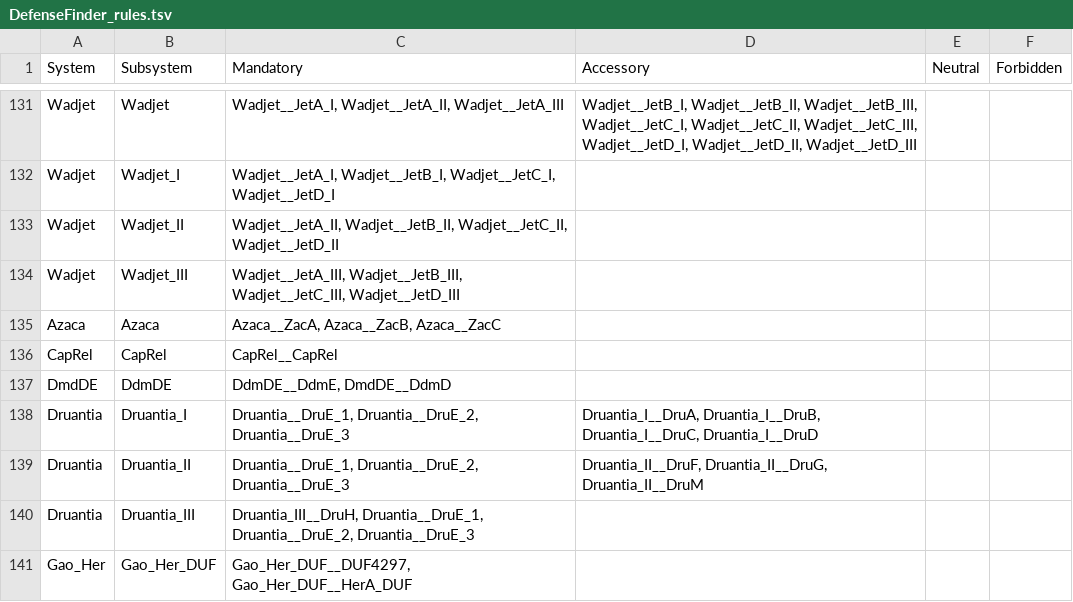
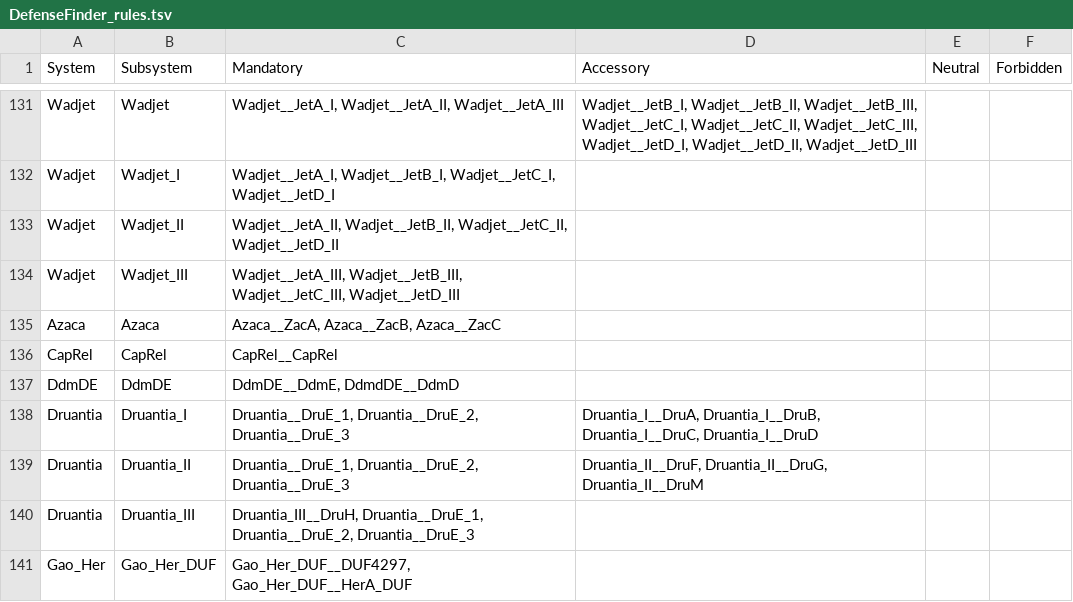
Before and after one commit to mdmparis/defense-finder-models, a TSV file: DefenseFinder_rules.tsv, drawn as a sheet; only a part is shown, gaps mark what is left out.

```diff
--- a/DefenseFinder_rules.tsv
+++ b/DefenseFinder_rules.tsv
@@ -136,3 +136,3 @@ Azaca	Azaca	Azaca__ZacA, Azaca__ZacB, Azaca__ZacC
 CapRel	CapRel	CapRel__CapRel			
-DmdDE	DdmDE	DdmDE__DdmE, DmdDE__DdmD			
+DdmDE	DdmDE	DdmDE__DdmE, DdmdDE__DdmD			
 Druantia	Druantia_I	Druantia__DruE_1, Druantia__DruE_2, Druantia__DruE_3	Druantia_I__DruA, Druantia_I__DruB, Druantia_I__DruC, Druantia_I__DruD		
```
Also changed, not shown: Release_updates.tsv, 27 other files.
